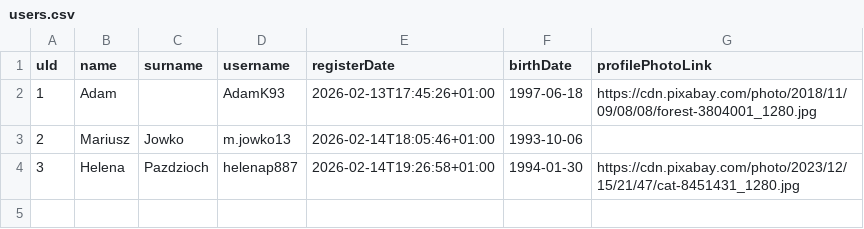
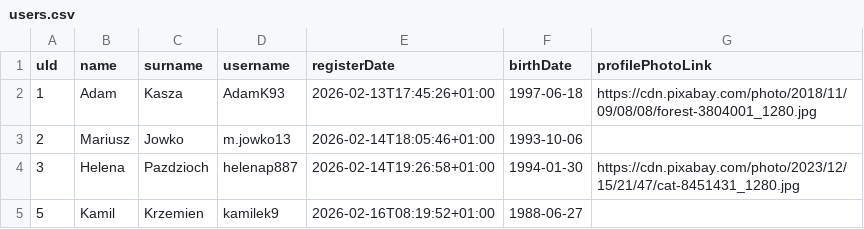
Before and after one commit to DanBed666/RentAThingAPI, a CSV file: data/users.csv, drawn as a sheet.

Commit message:
Update users.csv

```diff
--- a/data/users.csv
+++ b/data/users.csv
@@ -1,4 +1,5 @@
 uId,name,surname,username,registerDate,birthDate,profilePhotoLink
-1,Adam,,AdamK93,2026-02-13T17:45:26+01:00,1997-06-18,https://cdn.pixabay.com/photo/2018/11/09/08/08/forest-3804001_1280.jpg
+1,Adam,Kasza,AdamK93,2026-02-13T17:45:26+01:00,1997-06-18,https://cdn.pixabay.com/photo/2018/11/09/08/08/forest-3804001_1280.jpg
 2,Mariusz,Jowko,m.jowko13,2026-02-14T18:05:46+01:00,1993-10-06,
 3,Helena,Pazdzioch,helenap887,2026-02-14T19:26:58+01:00,1994-01-30,https://cdn.pixabay.com/photo/2023/12/15/21/47/cat-8451431_1280.jpg
+5,Kamil,Krzemien,kamilek9,2026-02-16T08:19:52+01:00,1988-06-27,
```
Also changed, not shown: 1 other file.
